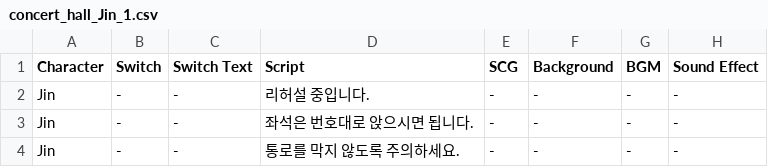
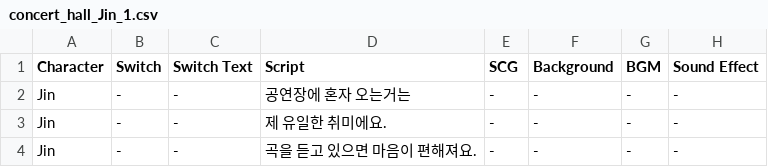
Before and after one commit to ninyong3/FLBW, a CSV file: Assets/Resources/scenario/concert_hall/concert_hall_Jin_1.csv, drawn as a sheet.

```diff
--- a/Assets/Resources/scenario/concert_hall/concert_hall_Jin_1.csv
+++ b/Assets/Resources/scenario/concert_hall/concert_hall_Jin_1.csv
@@ -1,4 +1,4 @@
 Character,Switch,Switch Text,Script,SCG,Background,BGM,Sound Effect
-Jin,-,-,리허설 중입니다.,-,-,-,-
-Jin,-,-,좌석은 번호대로 앉으시면 됩니다.,-,-,-,-
-Jin,-,-,통로를 막지 않도록 주의하세요.,-,-,-,-
+Jin,-,-,공연장에 혼자 오는거는,-,-,-,-
+Jin,-,-,제 유일한 취미에요.,-,-,-,-
+Jin,-,-,곡을 듣고 있으면 마음이 편해져요.,-,-,-,-
```
Also changed, not shown: Assets/Resources/scenario/church/church_Jin_1.csv, Assets/Resources/scenario/convenience_store/convenience_store_Freyja_1.csv, 48 other files.
